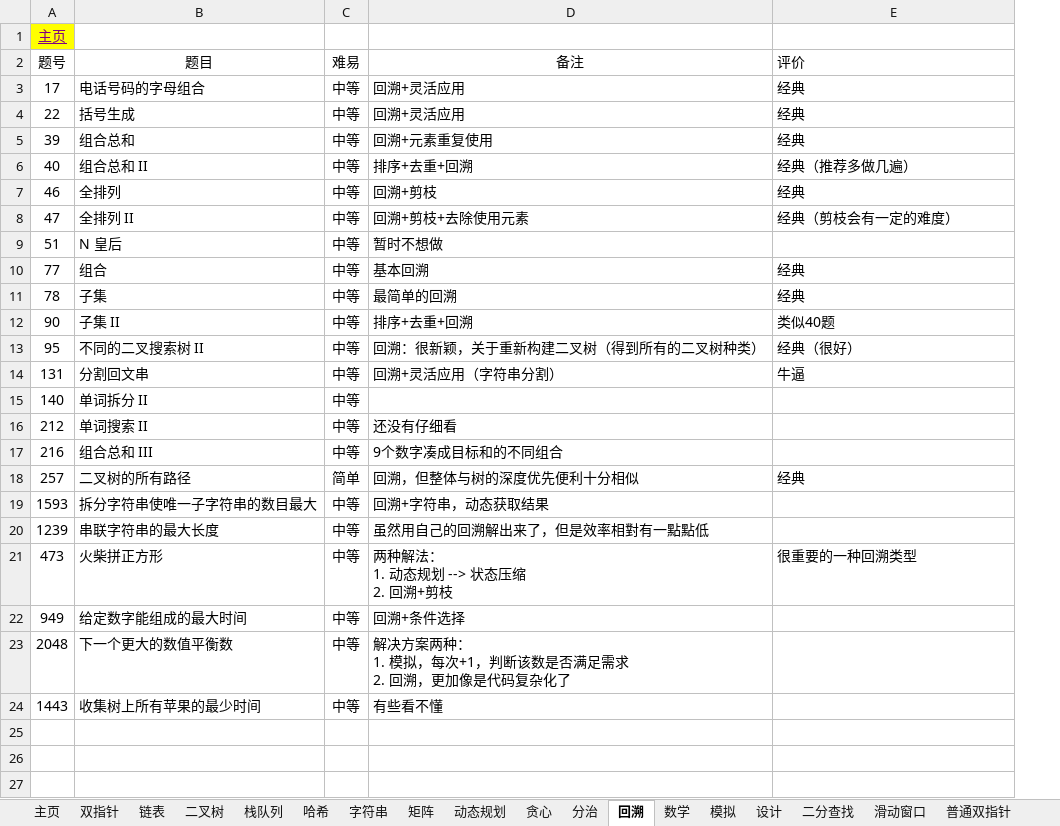
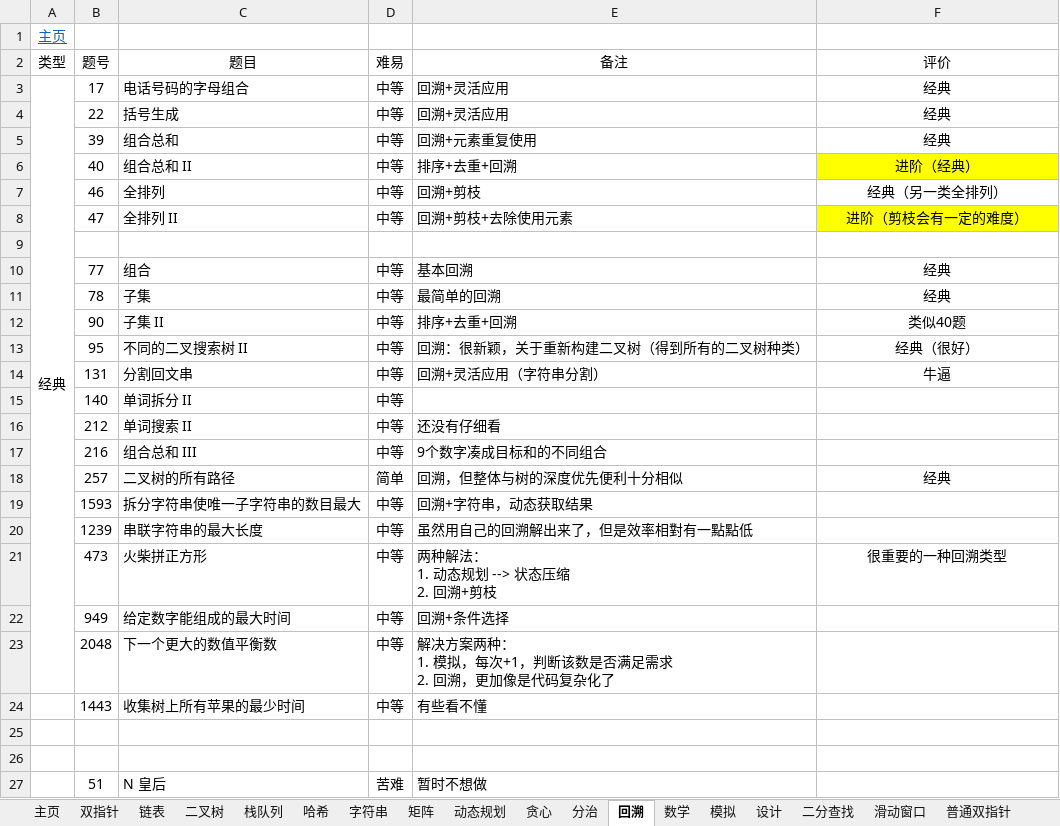
Before and after one commit to krest32/leetcode-record, an Excel workbook: leetcode/1. statistics/leetcode.xlsx, sheet 回溯, drawn as a sheet; values as stored, in another font and other column widths than the file's, no borders; addresses are those after the commit; the diff names each change by its address in the sheet, - before the commit and + after, or states it on an @@ line.

```diff
--- a/leetcode/1. statistics/leetcode.xlsx (sheet 回溯)
+++ b/leetcode/1. statistics/leetcode.xlsx (sheet 回溯)
+column A (类型), row 1: 主页; row 3: 经典
-B1 (题号): 主页
+B1 (题号): (empty)
-B1 fill: #FFFF00
+B1 fill: none
-F2:F8 alignment: left
+F2:F8 alignment: center
-F6 (评价): 经典（推荐多做几遍）
+F6 (评价): 进阶（经典）
-F6 fill: none
+F6 fill: #FFFF00
-F7 (评价): 经典
+F7 (评价): 经典（另一类全排列）
-F8 (评价): 经典（剪枝会有一定的难度）
+F8 (评价): 进阶（剪枝会有一定的难度）
-F8 fill: none
+F8 fill: #FFFF00
-row 9: 51 | N 皇后 | 中等 | 暂时不想做
+row 9: (empty)
-F10:F14 alignment: left
+F10:F14 alignment: center
-F18 alignment: left
+F18 alignment: center
-F21 alignment: left
+F21 alignment: center
+row 25: (empty)
+row 26: (empty)
+row 27:  | 51 | N 皇后 | 苦难 | 暂时不想做
```
Also changed, not shown: sheet 贪心, 7 other files.
